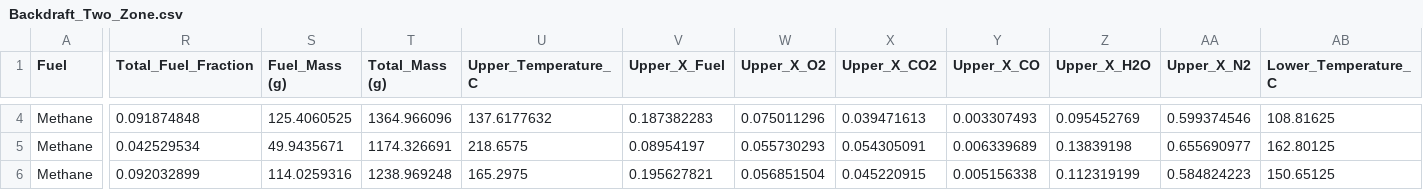
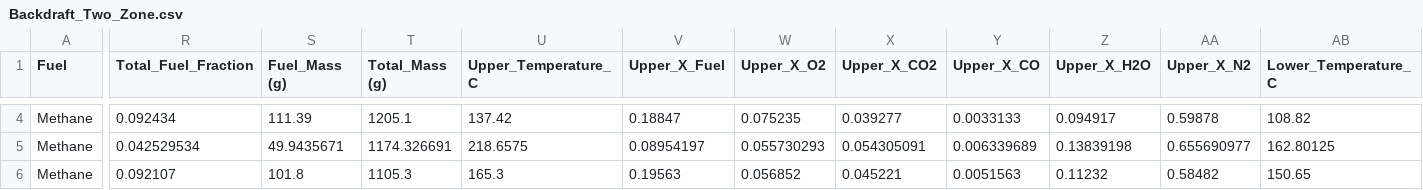
Before and after one commit to rlfalken/Backdraft_Modeling, a CSV file: Backdraft_Two_Zone.csv, drawn as a sheet; only a part is shown, gaps mark what is left out; the diff covers the shown part only; the diff names each change by its address in the sheet, - before the commit and + after, or states it on an @@ line.

Commit message:
Found Error in CSV FIle
Found blip in code

```diff
--- a/Backdraft_Two_Zone.csv
+++ b/Backdraft_Two_Zone.csv
-R4 (Total_Fuel_Fraction): 0.091874848
+R4 (Total_Fuel_Fraction): 0.092434
-S4 (Fuel_Mass (g)): 125.4060525
+S4 (Fuel_Mass (g)): 111.39
-T4 (Total_Mass (g)): 1364.966096
+T4 (Total_Mass (g)): 1205.1
-U4 (Upper_Temperature_C): 137.6177632
+U4 (Upper_Temperature_C): 137.42
-V4 (Upper_X_Fuel): 0.187382283
+V4 (Upper_X_Fuel): 0.18847
-W4 (Upper_X_O2): 0.075011296
+W4 (Upper_X_O2): 0.075235
-X4 (Upper_X_CO2): 0.039471613
+X4 (Upper_X_CO2): 0.039277
-Y4 (Upper_X_CO): 0.003307493
+Y4 (Upper_X_CO): 0.0033133
-Z4 (Upper_X_H2O): 0.095452769
+Z4 (Upper_X_H2O): 0.094917
-AA4 (Upper_X_N2): 0.599374546
+AA4 (Upper_X_N2): 0.59878
-AB4 (Lower_Temperature_C): 108.81625
+AB4 (Lower_Temperature_C): 108.82
-R6 (Total_Fuel_Fraction): 0.092032899
+R6 (Total_Fuel_Fraction): 0.092107
-S6 (Fuel_Mass (g)): 114.0259316
+S6 (Fuel_Mass (g)): 101.8
-T6 (Total_Mass (g)): 1238.969248
+T6 (Total_Mass (g)): 1105.3
-U6 (Upper_Temperature_C): 165.2975
+U6 (Upper_Temperature_C): 165.3
-V6 (Upper_X_Fuel): 0.195627821
+V6 (Upper_X_Fuel): 0.19563
-W6 (Upper_X_O2): 0.056851504
+W6 (Upper_X_O2): 0.056852
-X6 (Upper_X_CO2): 0.045220915
+X6 (Upper_X_CO2): 0.045221
-Y6 (Upper_X_CO): 0.005156338
+Y6 (Upper_X_CO): 0.0051563
-Z6 (Upper_X_H2O): 0.112319199
+Z6 (Upper_X_H2O): 0.11232
-AA6 (Upper_X_N2): 0.584824223
+AA6 (Upper_X_N2): 0.58482
-AB6 (Lower_Temperature_C): 150.65125
+AB6 (Lower_Temperature_C): 150.65
```
Also changed, not shown: 129 edited cells elsewhere in this file.
